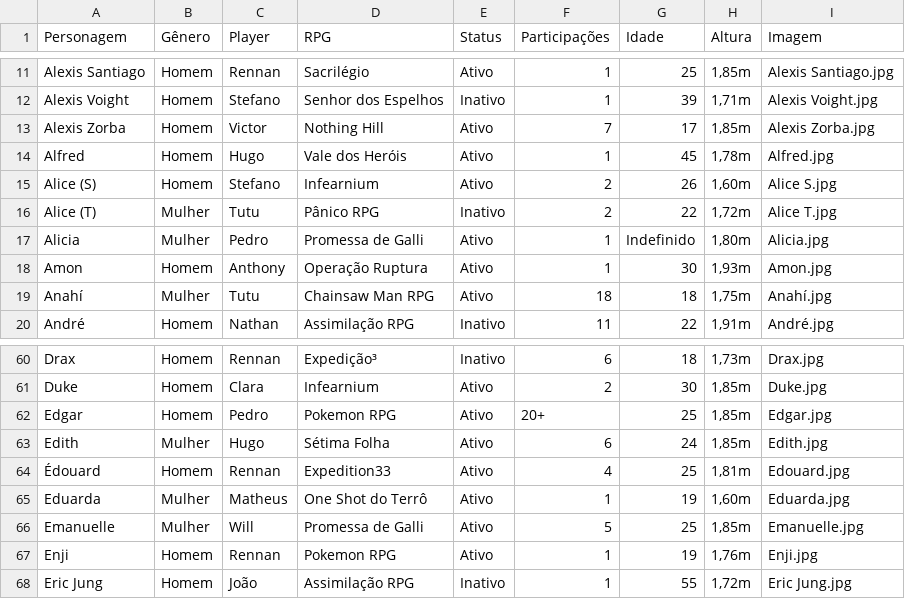
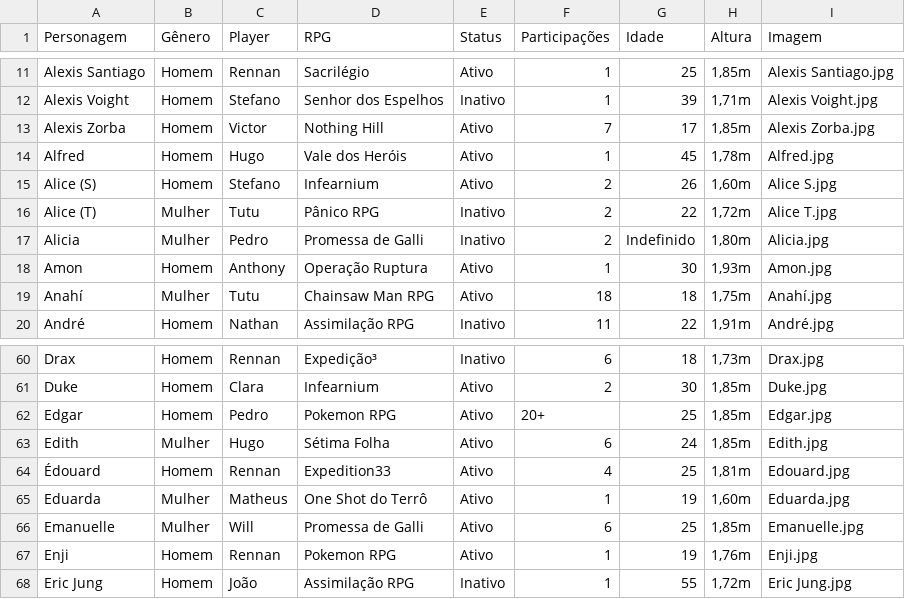
Before and after one commit to willokko/RPGdle, a CSV file: personagens.csv, drawn as a sheet; only a part is shown, gaps mark what is left out; the diff covers the shown part only.

```diff
--- a/personagens.csv
+++ b/personagens.csv
@@ -16,3 +16,3 @@ Alice (S),Homem,Stefano,Infearnium,Ativo,2,26,"1,60m",Alice S.jpg
 Alice (T),Mulher,Tutu,Pânico RPG,Inativo,2,22,"1,72m",Alice T.jpg
-Alicia,Mulher,Pedro,Promessa de Galli,Ativo,1,Indefinido,"1,80m",Alicia.jpg
+Alicia,Mulher,Pedro,Promessa de Galli,Inativo,2,Indefinido,"1,80m",Alicia.jpg
 Amon,Homem,Anthony ,Operação Ruptura,Ativo,1,30,"1,93m",Amon.jpg
@@ -65,3 +65,3 @@ Edith,Mulher,Hugo,Sétima Folha,Ativo,6,24,"1,85m",Edith.jpg
 Eduarda,Mulher,Matheus,One Shot do Terrô,Ativo,1,19,"1,60m",Eduarda.jpg
-Emanuelle,Mulher,Will,Promessa de Galli,Ativo,5,25,"1,85m",Emanuelle.jpg
+Emanuelle,Mulher,Will,Promessa de Galli,Ativo,6,25,"1,85m",Emanuelle.jpg
 Enji,Homem,Rennan,Pokemon RPG,Ativo,1,19,"1,76m",Enji.jpg
```
Also changed, not shown: 13 edited cells elsewhere in this file.
